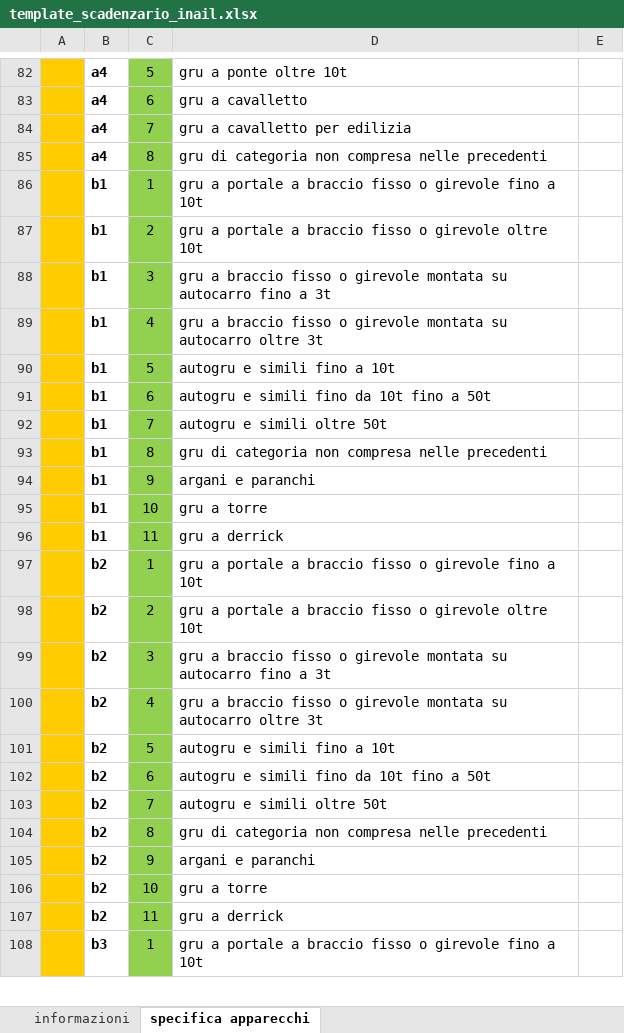
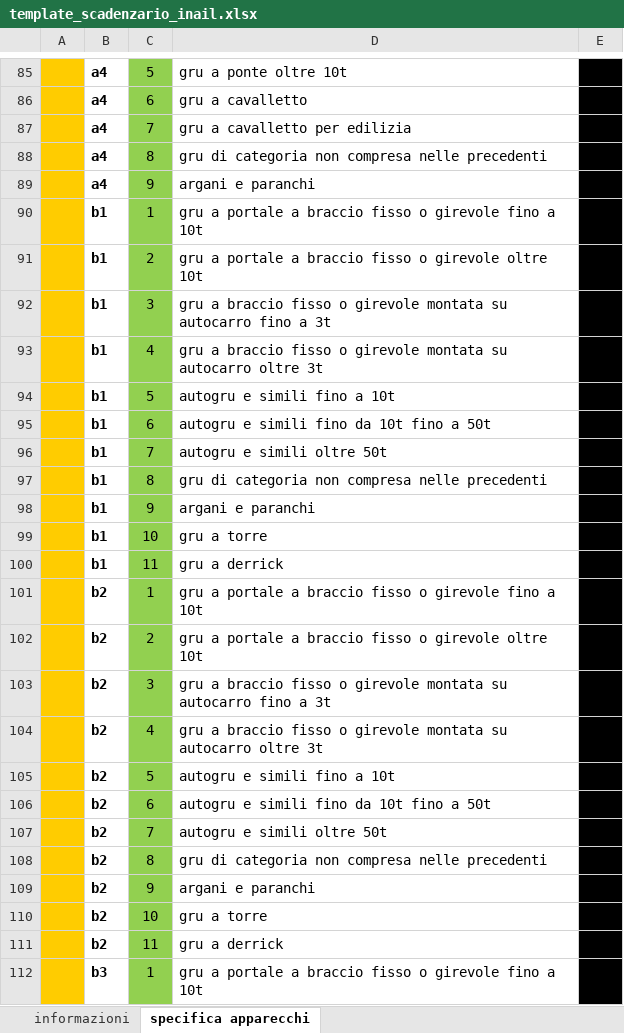
Before and after one commit to raffan83/PortalECI_repo, an Excel workbook: PortalECI/src/TemplateReport/template_scadenzario_inail.xlsx, sheet specifica apparecchi, drawn as a sheet; only a part is shown, gaps mark what is left out; values as stored, in another font and other column widths than the file's, no borders; addresses are those after the commit; the diff covers the shown part only; the diff names each change by its address in the sheet, - before the commit and + after, or states it on an @@ line.

```diff
--- a/PortalECI/src/TemplateReport/template_scadenzario_inail.xlsx (sheet specifica apparecchi)
+++ b/PortalECI/src/TemplateReport/template_scadenzario_inail.xlsx (sheet specifica apparecchi)
-E85:E88 fill: none
+E85:E88 fill: #000000
+row 89:  | a4 | 9 | argani e paranchi
-E90:E112 fill: none
+E90:E112 fill: #000000
```
Also changed, not shown: 4 added rows, 1 removed row, 5 edited cells and cell formats elsewhere in this sheet, sheet informazioni, 5 other files.
